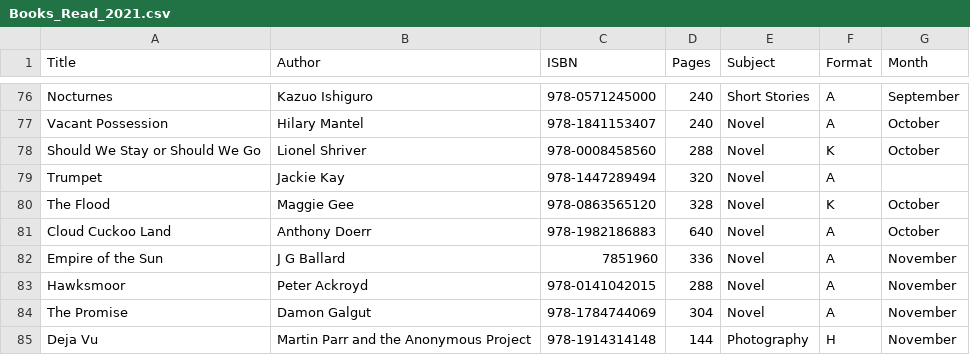
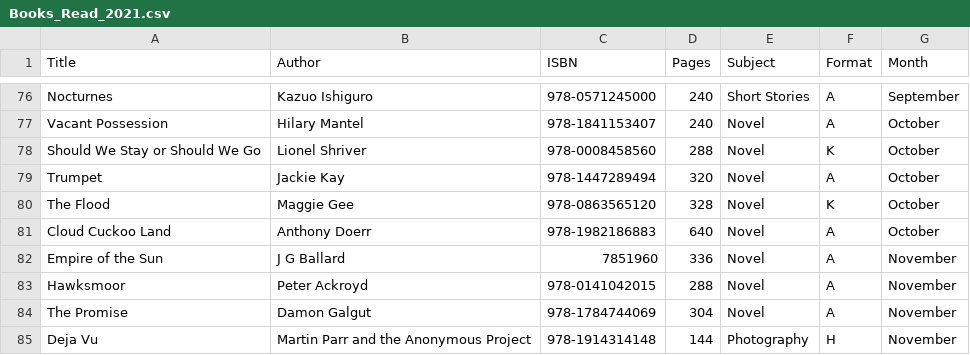
Before and after one commit to watty62/books_read, a CSV file: Books_Read_2021.csv, drawn as a sheet; only a part is shown, gaps mark what is left out; the diff names each change by its address in the sheet, - before the commit and + after, or states it on an @@ line.

Commit message:
fix Trumpet

```diff
--- a/Books_Read_2021.csv
+++ b/Books_Read_2021.csv
-G79 (Month): (empty)
+G79 (Month): October
```
